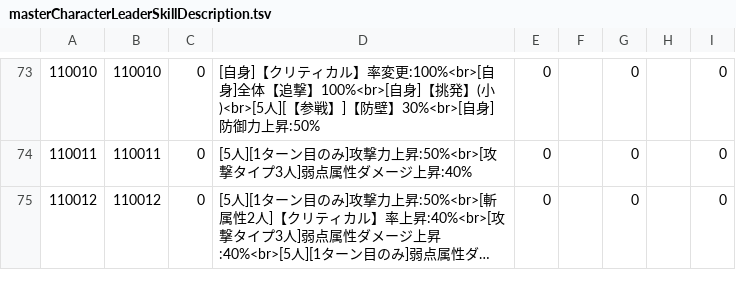
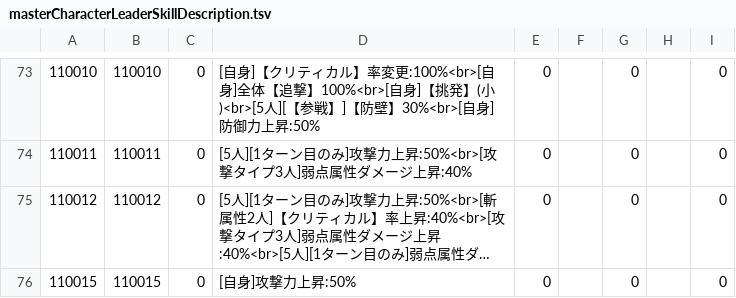
Before and after one commit to game4353/fkg_data, a TSV file: master/masterCharacterLeaderSkillDescription.tsv, drawn as a sheet; only a part is shown, gaps mark what is left out; long unchanged cells end in …; the diff covers the shown part only; the diff names each change by its address in the sheet, - before the commit and + after, or states it on an @@ line.

```diff
--- a/master/masterCharacterLeaderSkillDescription.tsv
+++ b/master/masterCharacterLeaderSkillDescription.tsv
+row 76: 110015 | 110015 | 0 | [自身]攻撃力上昇:50% | 0 |  | 0 |  | 0
```
Also changed, not shown: 13 added rows and 2 edited cells elsewhere in this file, master/masterCharacterLeaderSkill.tsv, master/masterCharacterQuest.tsv, 45 other files.
